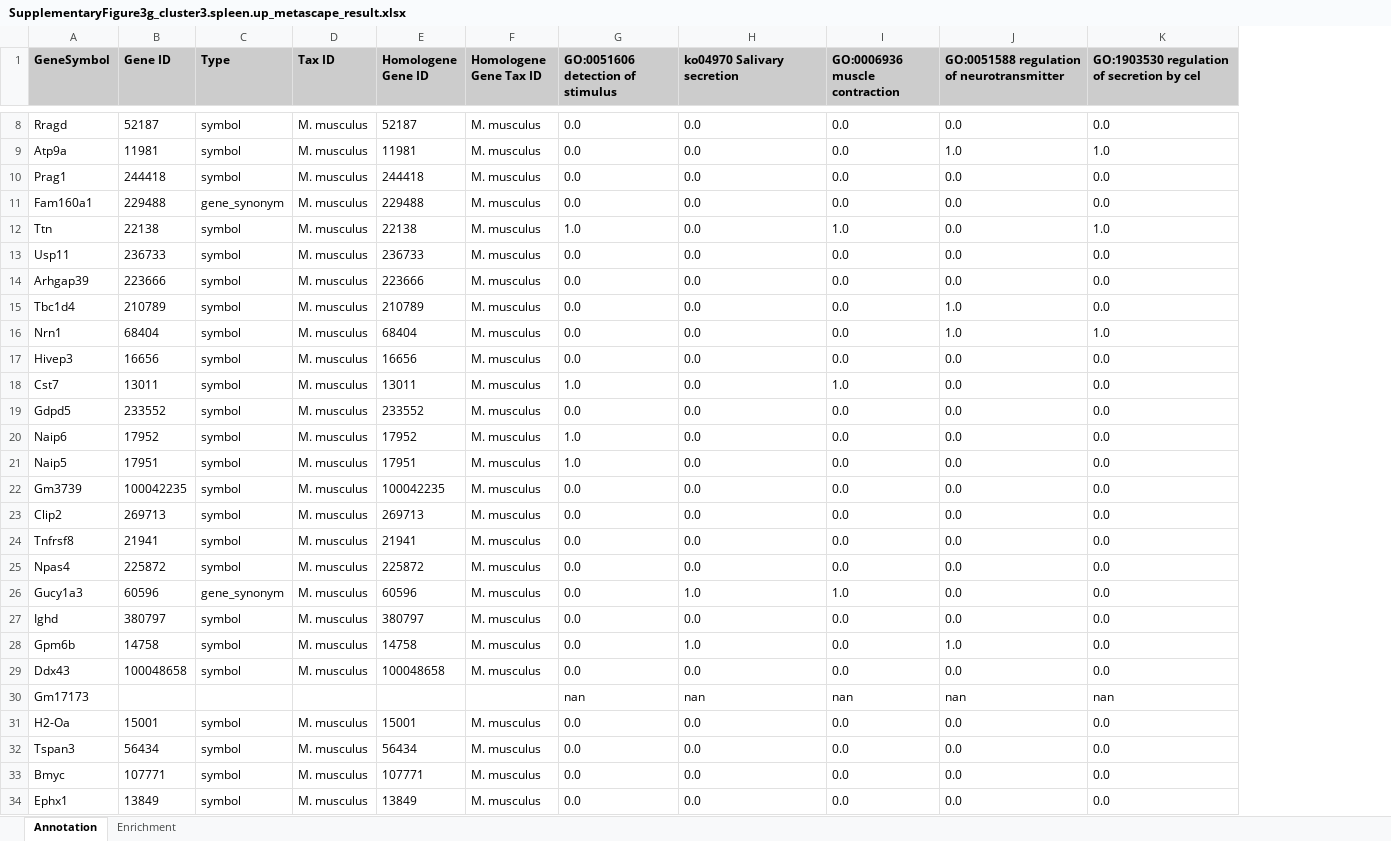
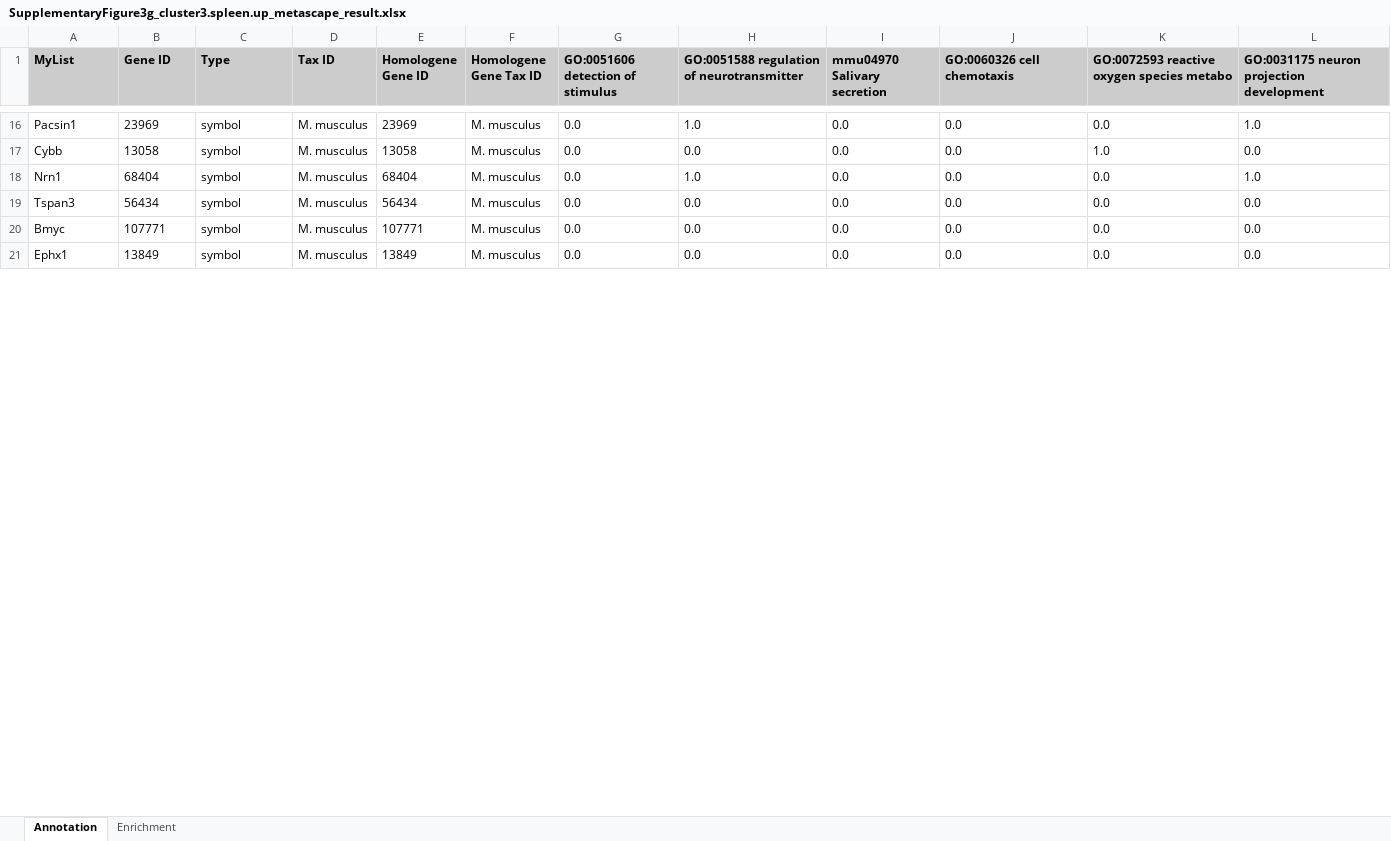
Before and after one commit to agrehli/Treg-GvHD-prophylaxis, an Excel workbook: bulkRNAseq_analyses/METASCAPE/SupplementaryFigure3g_cluster3.spleen.up_metascape_result.xlsx, sheet Annotation, drawn as a sheet; only a part is shown, gaps mark what is left out; values as stored, in another font and other column widths than the file's, no borders; conditional formats not drawn; removed rows and columns are numbered as before the commit, all else as after; the diff covers the shown part only; the diff names each change by its address in the sheet, - before the commit and + after, or states it on an @@ line.

```diff
--- a/bulkRNAseq_analyses/METASCAPE/SupplementaryFigure3g_cluster3.spleen.up_metascape_result.xlsx (sheet Annotation)
+++ b/bulkRNAseq_analyses/METASCAPE/SupplementaryFigure3g_cluster3.spleen.up_metascape_result.xlsx (sheet Annotation)
+column L, row 1: GO:0031175 neuron projection development; rows 16-21: 1.0 | 0.0 | 1.0 | 0.0 | 0.0 | 0.0
-A1: GeneSymbol
+A1: MyList
-H1: ko04970 Salivary secretion
+H1: GO:0051588 regulation of neurotransmitter
-I1: GO:0006936 muscle contraction
+I1: mmu04970 Salivary secretion
-J1: GO:0051588 regulation of neurotransmitter
+J1: GO:0060326 cell chemotaxis
-K1: GO:1903530 regulation of secretion by cel
+K1: GO:0072593 reactive oxygen species metabo
@@ row 8 moved to row 51: Rragd @@
-row 9: Atp9a | 11981 | symbol | M. musculus | 11981 | M. musculus | 0.0 | 0.0 | 0.0 | 1.0 | 1.0
-A16 (MyList): Prag1
+A16 (MyList): Pacsin1
-B16 (Gene ID): 244418
+B16 (Gene ID): 23969
-E16 (Homologene Gene ID): 244418
+E16 (Homologene Gene ID): 23969
-H16: 0.0
+H16: 1.0
@@ row 11 moved to row 56: Fam160a1 @@
-row 12: Ttn | 22138 | symbol | M. musculus | 22138 | M. musculus | 1.0 | 0.0 | 1.0 | 0.0 | 1.0
-A17 (MyList): Usp11
+A17 (MyList): Cybb
-B17 (Gene ID): 236733
+B17 (Gene ID): 13058
-E17 (Homologene Gene ID): 236733
+E17 (Homologene Gene ID): 13058
-K17: 0.0
+K17: 1.0
@@ row 14 moved to row 28: Arhgap39 @@
-row 15: Tbc1d4 | 210789 | symbol | M. musculus | 210789 | M. musculus | 0.0 | 0.0 | 0.0 | 1.0 | 0.0
-H18: 0.0
+H18: 1.0
-J18 (GO:0060326 cell chemotaxis): 1.0
+J18 (GO:0060326 cell chemotaxis): 0.0
-K18: 1.0
+K18: 0.0
@@ row 17 moved to row 36: Hivep3 @@
@@ row 18 moved to row 37: Cst7 @@
@@ row 19 moved to row 43: Gdpd5 @@
@@ row 20 moved to row 41: Naip6 @@
@@ row 21 moved to row 42: Naip5 @@
@@ row 22 moved to row 35: Gm3739 @@
-row 23: Clip2 | 269713 | symbol | M. musculus | 269713 | M. musculus | 0.0 | 0.0 | 0.0 | 0.0 | 0.0
@@ row 24 moved to row 54: Tnfrsf8 @@
-row 25: Npas4 | 225872 | symbol | M. musculus | 225872 | M. musculus | 0.0 | 0.0 | 0.0 | 0.0 | 0.0
-row 26: Gucy1a3 | 60596 | gene_synonym | M. musculus | 60596 | M. musculus | 0.0 | 1.0 | 1.0 | 0.0 | 0.0
@@ row 27 moved to row 7: Ighd @@
-row 28: Gpm6b | 14758 | symbol | M. musculus | 14758 | M. musculus | 0.0 | 1.0 | 0.0 | 1.0 | 0.0
@@ row 29 moved to row 11: Ddx43 @@
-row 30: Gm17173 |  |  |  |  |  | nan | nan | nan | nan | nan
-row 31: H2-Oa | 15001 | symbol | M. musculus | 15001 | M. musculus | 0.0 | 0.0 | 0.0 | 0.0 | 0.0
```
Also changed, not shown: 26 added rows, 2 removed rows, 1 moved row and 19 edited cells elsewhere in this sheet, sheet Enrichment, bulkRNAseq_analyses/METASCAPE/SupplementaryFigure3g_cluster1.colon.down_metascape_result.xlsx, bulkRNAseq_analyses/METASCAPE/SupplementaryFigure3g_cluster2.liver.up_metascape_result.xlsx, 8 other files.
